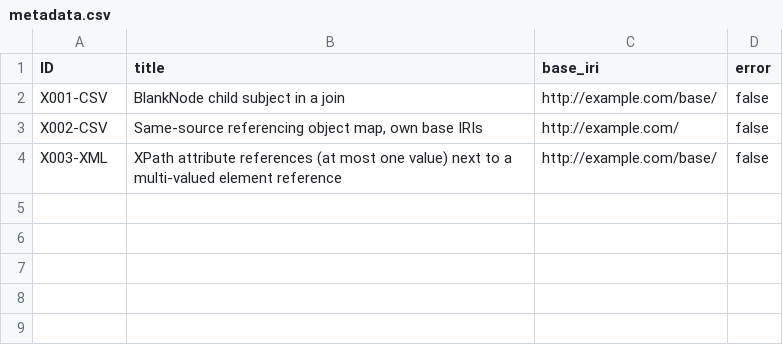
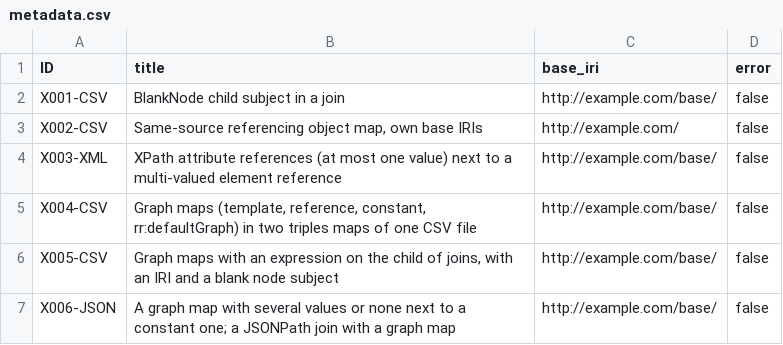
Before and after one commit to sparql-generate/kgc-bench, a CSV file: conformance/extra/metadata.csv, drawn as a sheet.

Commit message:
Conformance: compare the translated queries' output as an RDF dataset
The translator now writes the graph maps of a mapping as GRAPH blocks of the
GENERATE template (SPARQL-Generate 2.4.0). A GENERATE query with GRAPH blocks
is run with N-Quads output (sg.output_format), and every case is judged by
dataset isomorphism, the default graph and every named graph: the N/A status
of the translated cases with graph maps (default graph only) is gone.

Three extra cases for graph maps, whose expected outputs are also those of
RMLMapper 8.1.0: X004-CSV (template, reference, constant and rr:defaultGraph
graph maps in two triples maps of one CSV file), X005-CSV (graph maps with an
expression on the child of joins, IRI and blank node subjects), X006-JSON (a
JSONPath graph map with two values or none next to a constant graph; a
JSONPath join whose child has a graph map). Tests of the output format.

```diff
--- a/conformance/extra/metadata.csv
+++ b/conformance/extra/metadata.csv
@@ -4 +4,4 @@ X002-CSV,"Same-source referencing object map, own base IRIs",http://example.com/
 X003-XML,"XPath attribute references (at most one value) next to a multi-valued element reference",http://example.com/base/,false
+X004-CSV,"Graph maps (template, reference, constant, rr:defaultGraph) in two triples maps of one CSV file",http://example.com/base/,false
+X005-CSV,"Graph maps with an expression on the child of joins, with an IRI and a blank node subject",http://example.com/base/,false
+X006-JSON,"A graph map with several values or none next to a constant one; a JSONPath join with a graph map",http://example.com/base/,false
```
Also changed, not shown: 16 other files.
